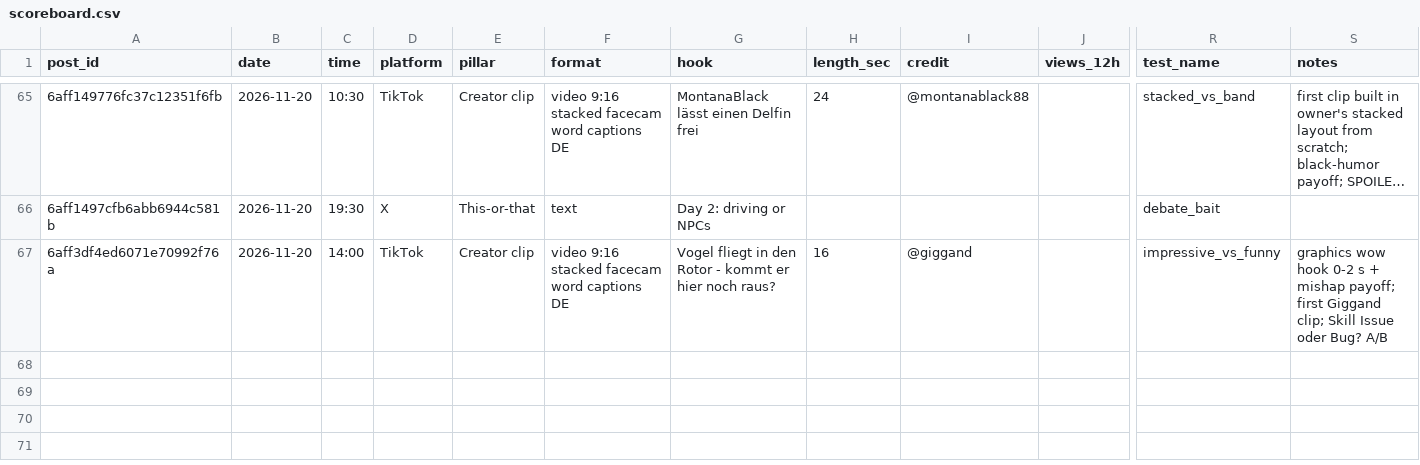
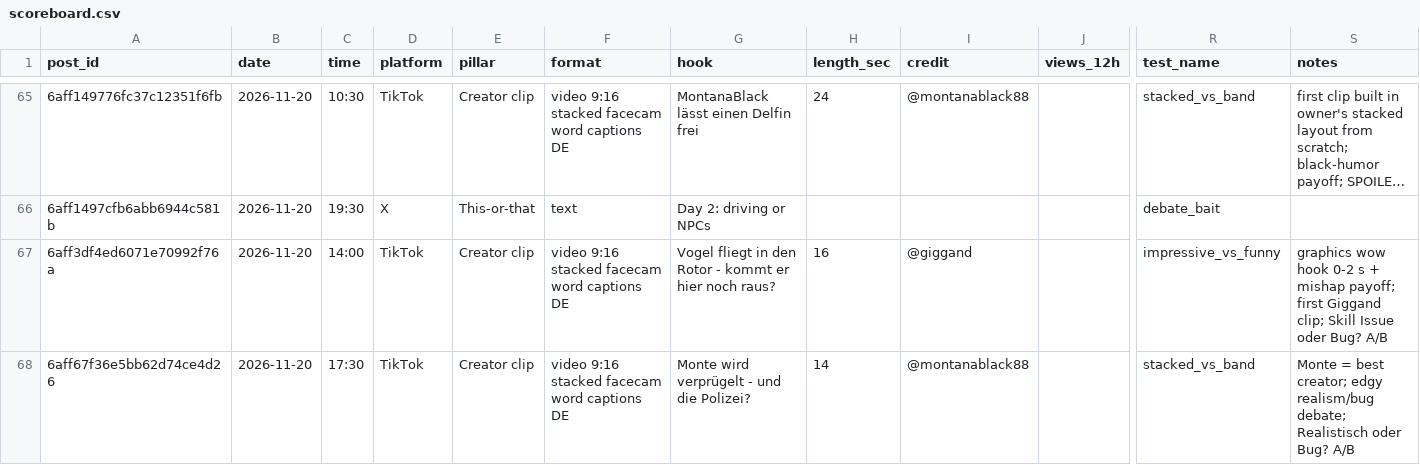
Before and after one commit to 73Cosmin/gta6channel, a CSV file: scoreboard.csv, drawn as a sheet; only a part is shown, gaps mark what is left out; long unchanged cells end in …; rows hold the shown columns only; the diff names each change by its address in the sheet, - before the commit and + after, or states it on an @@ line.

```diff
--- a/scoreboard.csv
+++ b/scoreboard.csv
+row 68: 6aff67f36e5bb62d74ce4d26 | 2026-11-20 | 17:30 | TikTok | Creator clip | video 9:16 stacked facecam word captions DE | Monte wird verprügelt - und die Polizei? | 14 | @montanablack88 |  | stacked_vs_band | Monte = best creator; edgy realism/bug debate; Realistisch oder Bug? A/B
```
Also changed, not shown: 2 other files.
